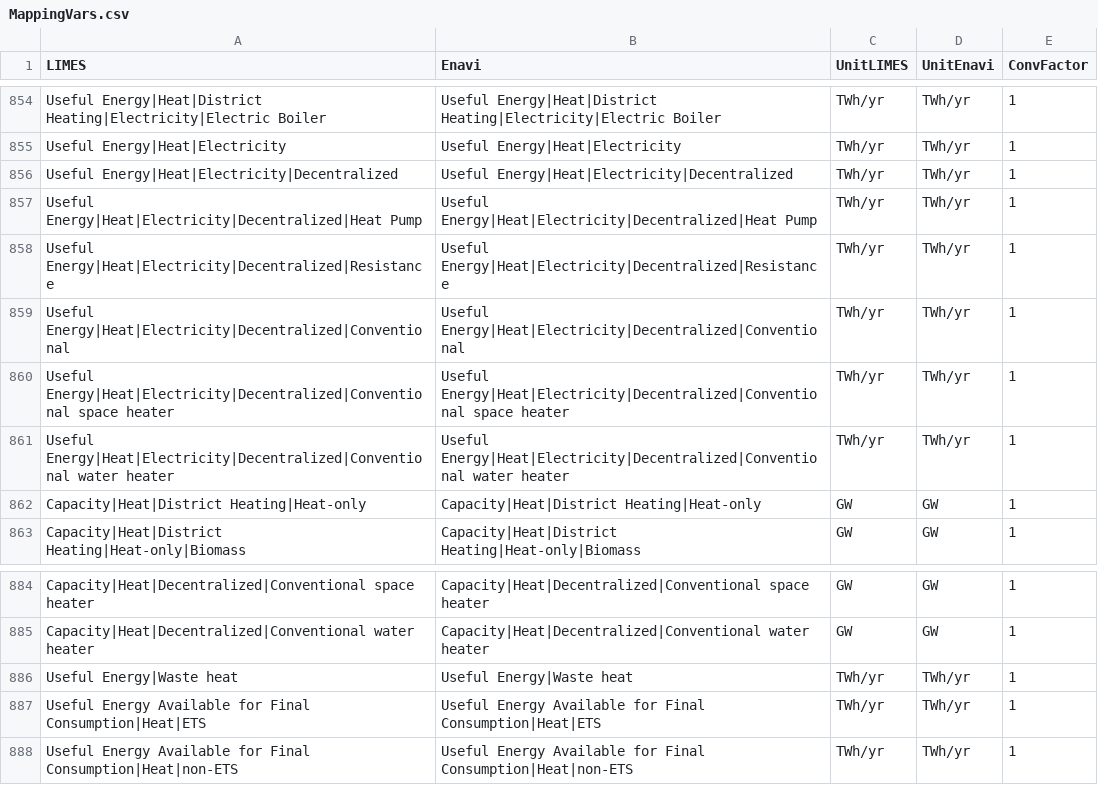
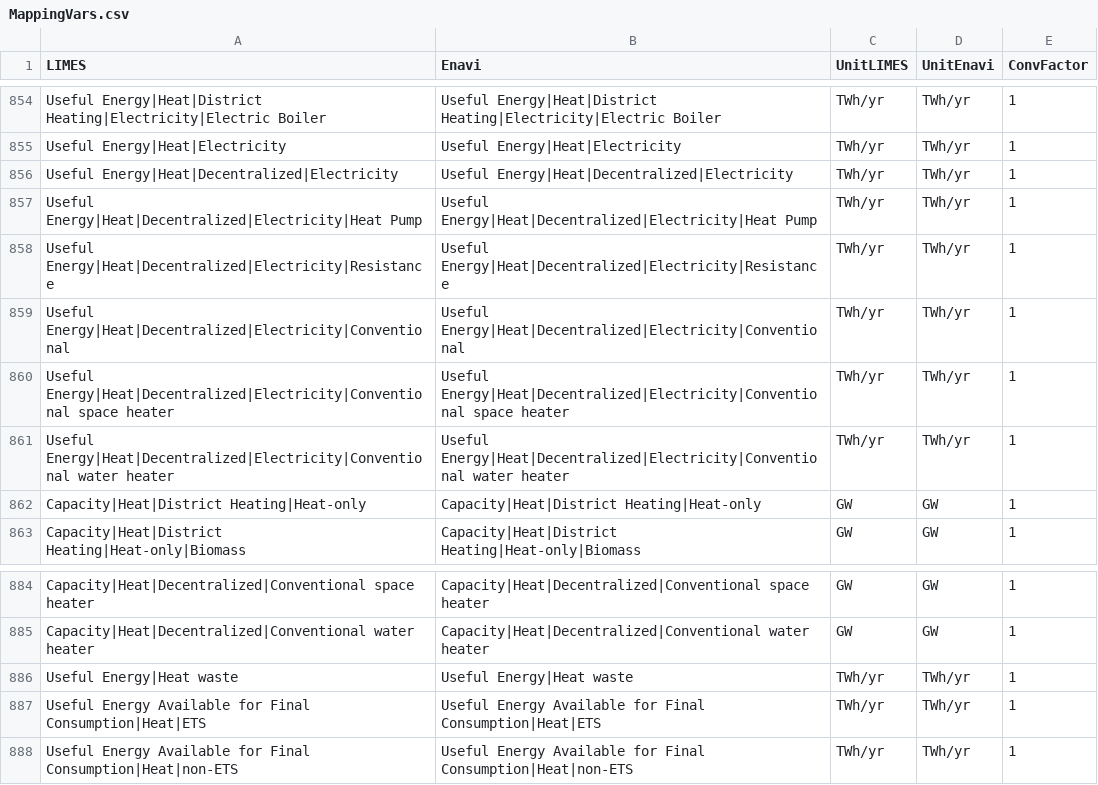
Before and after one commit to pik-piam/limes, a CSV file: inst/extdata/MappingVars.csv, drawn as a sheet; only a part is shown, gaps mark what is left out.

Commit message:
Change in names and bug on calling electricity used by P2H

```diff
--- a/inst/extdata/MappingVars.csv
+++ b/inst/extdata/MappingVars.csv
@@ -855,8 +855,8 @@ Useful Energy|Heat|District Heating|Electricity|Electric Boiler;Useful Energy|He
 Useful Energy|Heat|Electricity;Useful Energy|Heat|Electricity;TWh/yr;TWh/yr;1
-Useful Energy|Heat|Electricity|Decentralized;Useful Energy|Heat|Electricity|Decentralized;TWh/yr;TWh/yr;1
-Useful Energy|Heat|Electricity|Decentralized|Heat Pump;Useful Energy|Heat|Electricity|Decentralized|Heat Pump;TWh/yr;TWh/yr;1
-Useful Energy|Heat|Electricity|Decentralized|Resistance;Useful Energy|Heat|Electricity|Decentralized|Resistance;TWh/yr;TWh/yr;1
-Useful Energy|Heat|Electricity|Decentralized|Conventional;Useful Energy|Heat|Electricity|Decentralized|Conventional;TWh/yr;TWh/yr;1
-Useful Energy|Heat|Electricity|Decentralized|Conventional space heater;Useful Energy|Heat|Electricity|Decentralized|Conventional space heater;TWh/yr;TWh/yr;1
-Useful Energy|Heat|Electricity|Decentralized|Conventional water heater;Useful Energy|Heat|Electricity|Decentralized|Conventional water heater;TWh/yr;TWh/yr;1
+Useful Energy|Heat|Decentralized|Electricity;Useful Energy|Heat|Decentralized|Electricity;TWh/yr;TWh/yr;1
+Useful Energy|Heat|Decentralized|Electricity|Heat Pump;Useful Energy|Heat|Decentralized|Electricity|Heat Pump;TWh/yr;TWh/yr;1
+Useful Energy|Heat|Decentralized|Electricity|Resistance;Useful Energy|Heat|Decentralized|Electricity|Resistance;TWh/yr;TWh/yr;1
+Useful Energy|Heat|Decentralized|Electricity|Conventional;Useful Energy|Heat|Decentralized|Electricity|Conventional;TWh/yr;TWh/yr;1
+Useful Energy|Heat|Decentralized|Electricity|Conventional space heater;Useful Energy|Heat|Decentralized|Electricity|Conventional space heater;TWh/yr;TWh/yr;1
+Useful Energy|Heat|Decentralized|Electricity|Conventional water heater;Useful Energy|Heat|Decentralized|Electricity|Conventional water heater;TWh/yr;TWh/yr;1
 Capacity|Heat|District Heating|Heat-only;Capacity|Heat|District Heating|Heat-only;GW;GW;1
@@ -885,3 +885,3 @@ Capacity|Heat|Decentralized|Conventional space heater;Capacity|Heat|Decentralize
 Capacity|Heat|Decentralized|Conventional water heater;Capacity|Heat|Decentralized|Conventional water heater;GW;GW;1
-Useful Energy|Waste heat;Useful Energy|Waste heat;TWh/yr;TWh/yr;1
+Useful Energy|Heat waste;Useful Energy|Heat waste;TWh/yr;TWh/yr;1
 Useful Energy Available for Final Consumption|Heat|ETS;Useful Energy Available for Final Consumption|Heat|ETS;TWh/yr;TWh/yr;1
```
Also changed, not shown: 8 other files.
